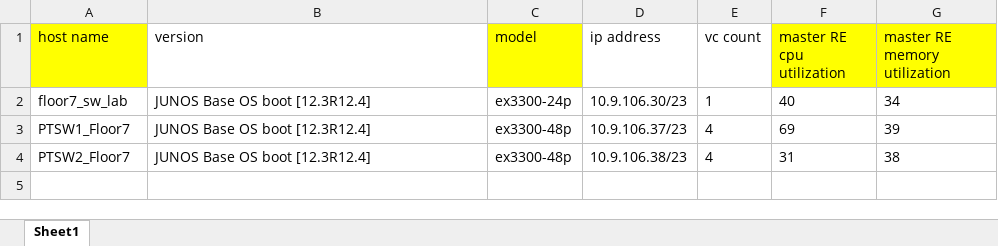
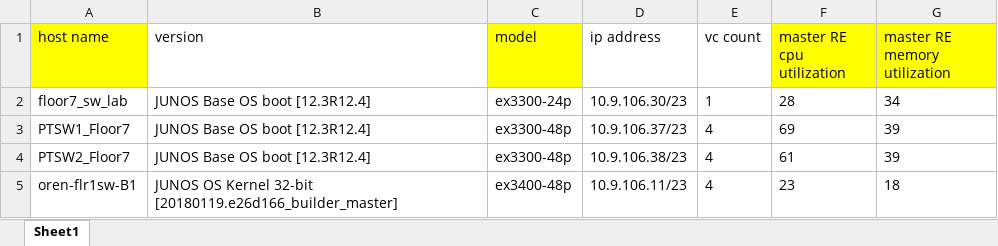
Before and after one commit to asherbersh/get_devices_info, an Excel workbook: device_report.xlsx, sheet Sheet1, drawn as a sheet; values as stored, in another font and other column widths than the file's, no borders; the diff names each change by its address in the sheet, - before the commit and + after, or states it on an @@ line.

```diff
--- a/device_report.xlsx (sheet Sheet1)
+++ b/device_report.xlsx (sheet Sheet1)
-F2 (master RE cpu utilization): 40
+F2 (master RE cpu utilization): 28
-F4 (master RE cpu utilization): 31
+F4 (master RE cpu utilization): 61
-G4 (master RE memory utilization): 38
+G4 (master RE memory utilization): 39
+row 5: oren-flr1sw-B1 | JUNOS OS Kernel 32-bit [20180119.e26d166_builder_master] | ex3400-48p | 10.9.106.11/23 | 4 | 23 | 18
```
Also changed, not shown: library/network_devices.xlsx, 3 other files.
